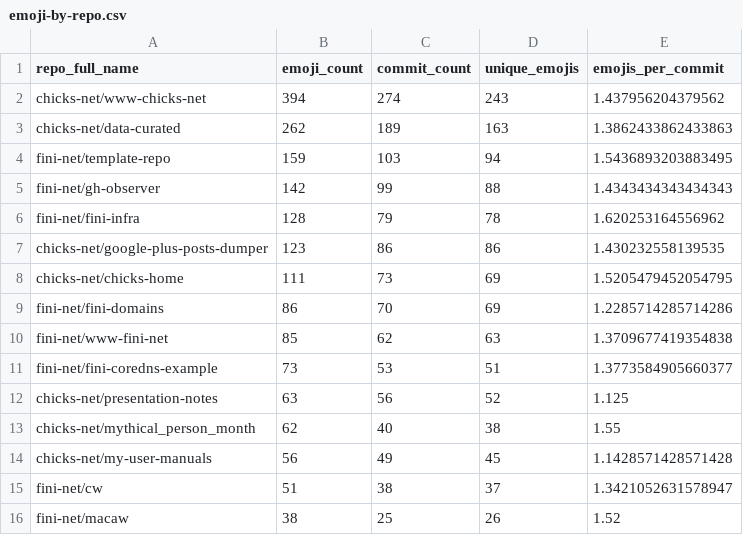
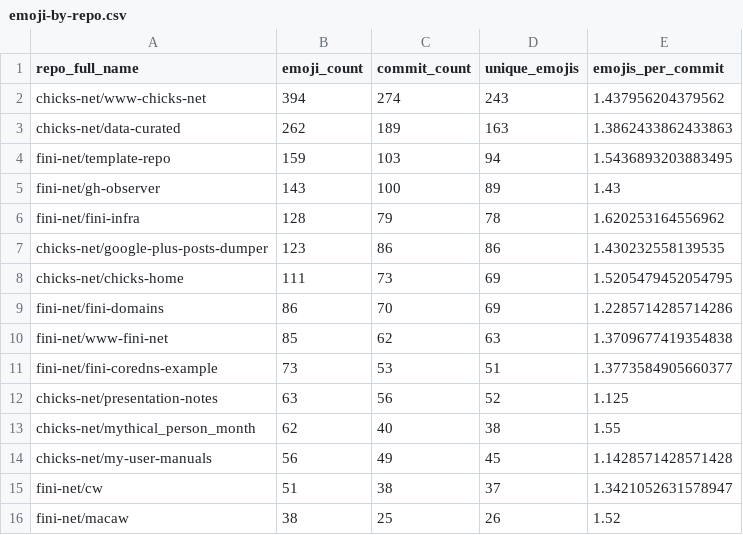
Before and after one commit to chicks-net/data-curated, a CSV file: individuals/chicks/github/commits-analysis/emoji-by-repo.csv, drawn as a sheet.

```diff
--- a/individuals/chicks/github/commits-analysis/emoji-by-repo.csv
+++ b/individuals/chicks/github/commits-analysis/emoji-by-repo.csv
@@ -4,3 +4,3 @@ chicks-net/data-curated,262,189,163,1.3862433862433863
 fini-net/template-repo,159,103,94,1.5436893203883495
-fini-net/gh-observer,142,99,88,1.4343434343434343
+fini-net/gh-observer,143,100,89,1.43
 fini-net/fini-infra,128,79,78,1.620253164556962
```
Also changed, not shown: individuals/chicks/github/commits-analysis/emoji-frequency.csv, individuals/chicks/github/commits-analysis/emoji-summary.csv, 14 other files.
